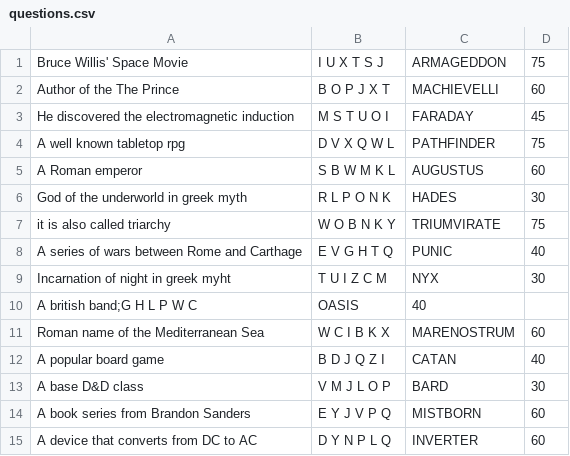
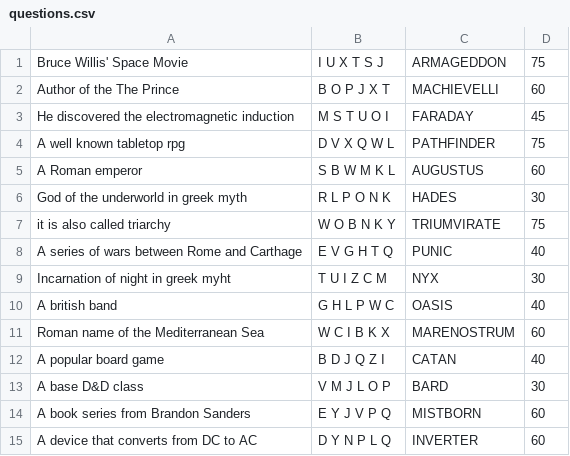
Before and after one commit to yuuIind/Hangman, a CSV file: src/data/questions.csv, drawn as a sheet; removed rows and columns are numbered as before the commit, all else as after; the diff names each change by its address in the sheet, - before the commit and + after, or states it on an @@ line.

```diff
--- a/src/data/questions.csv
+++ b/src/data/questions.csv
-row 10: A british band;G H L P W C | OASIS | 40
+row 10: A british band | G H L P W C | OASIS | 40
```
Also changed, not shown: 3 other files.
